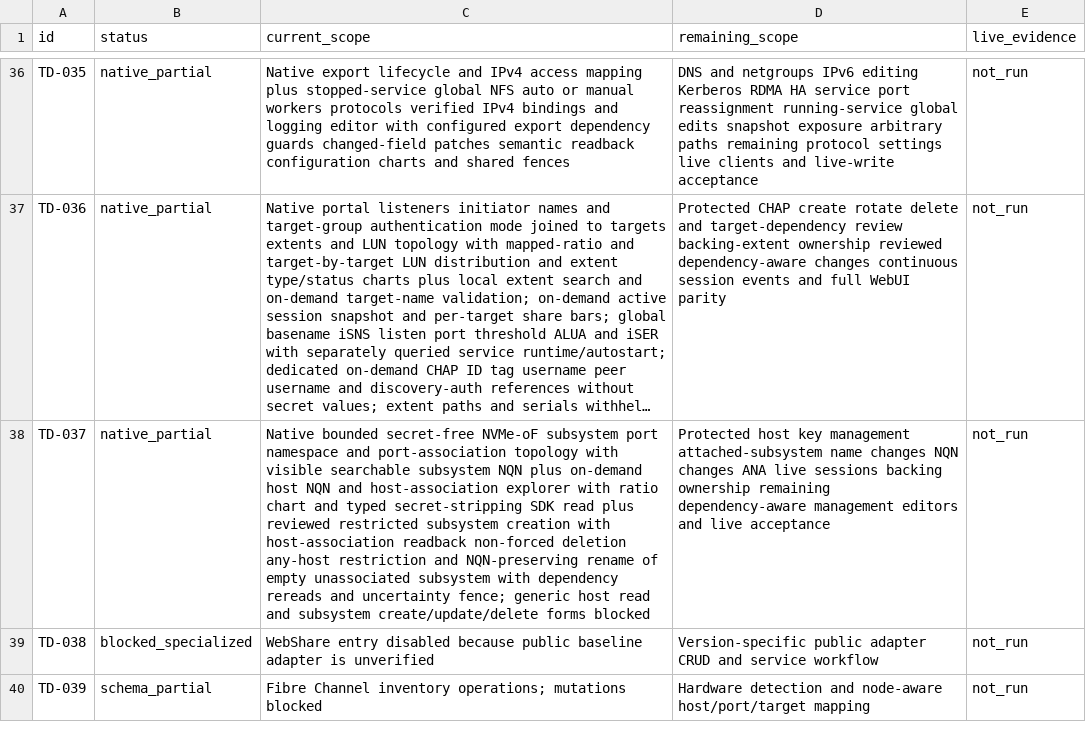
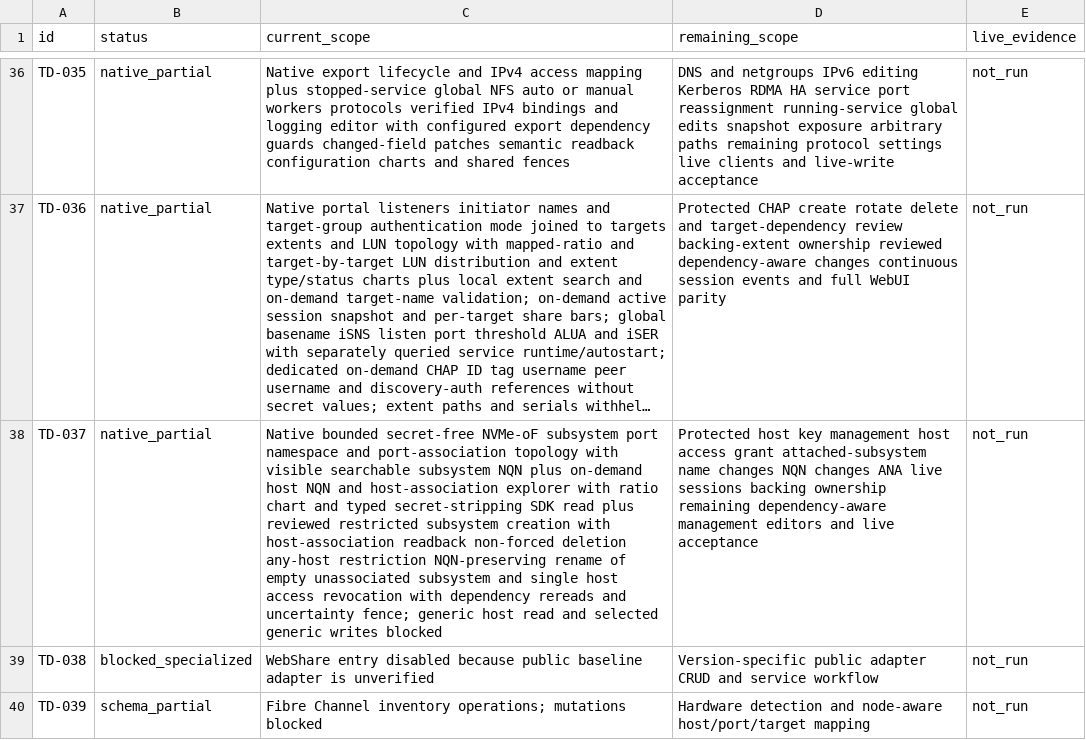
Before and after one commit to Theorvane/TrueNavo, a CSV file: docs/planning/WEBUI_PARITY_STATUS.csv, drawn as a sheet; only a part is shown, gaps mark what is left out; long unchanged cells end in …; the diff names each change by its address in the sheet, - before the commit and + after, or states it on an @@ line.

Commit message:
Add reviewed NVMe host access revocation

```diff
--- a/docs/planning/WEBUI_PARITY_STATUS.csv
+++ b/docs/planning/WEBUI_PARITY_STATUS.csv
-C38 (current_scope): …any-host restriction and NQN-preserving rename of empty unassociated subsystem with dependency rereads and uncertainty fence; generic host read and subsystem create/update/delete forms blocked
+C38 (current_scope): …any-host restriction NQN-preserving rename of empty unassociated subsystem and single host access revocation with dependency rereads and uncertainty fence; generic host read and selected generic writes blocked
-D38 (remaining_scope): …key management attached-subsystem name…
+D38 (remaining_scope): …key management host access grant attached-subsystem name…
```
Also changed, not shown: 8 other files.
